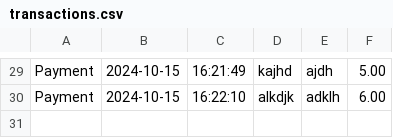
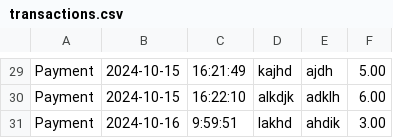
Before and after one commit to YearUp2024/AccountingLedgerApp, a CSV file: transactions.csv, drawn as a sheet; only a part is shown, gaps mark what is left out; the diff names each change by its address in the sheet, - before the commit and + after, or states it on an @@ line.

Commit message:
change transactions

```diff
--- a/transactions.csv
+++ b/transactions.csv
+row 31: Payment | 2024-10-16 | 9:59:51 | lakhd | ahdik | 3.00
```
